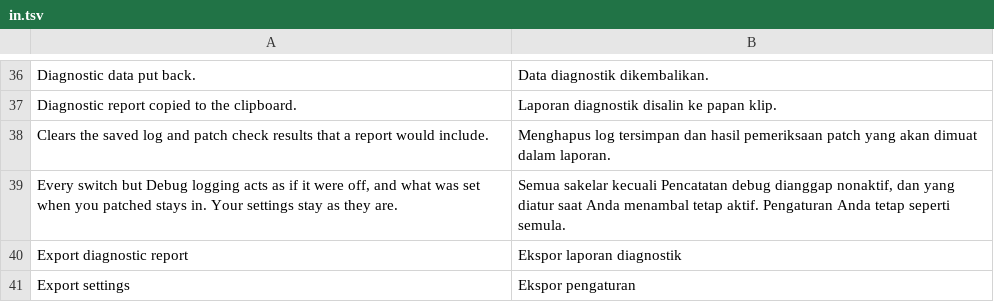
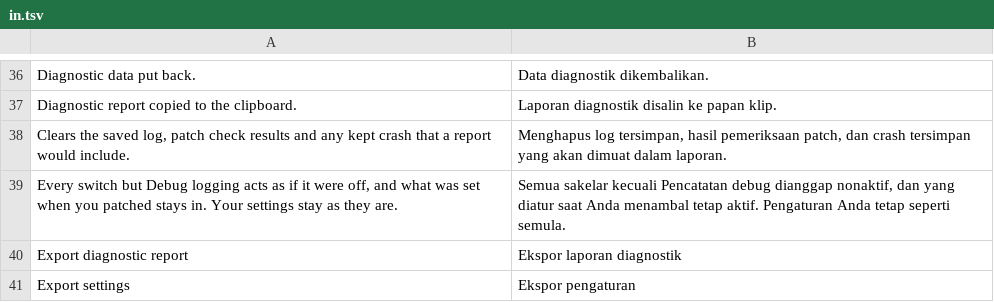
Before and after one commit to SysAdminDoc/HushThreads, a TSV file: extensions/shared/library/src/main/l10n/in.tsv, drawn as a sheet; only a part is shown, gaps mark what is left out.

```diff
--- a/extensions/shared/library/src/main/l10n/in.tsv
+++ b/extensions/shared/library/src/main/l10n/in.tsv
@@ -37,3 +37,3 @@ Diagnostic data put back.	Data diagnostik dikembalikan.
 Diagnostic report copied to the clipboard.	Laporan diagnostik disalin ke papan klip.
-Clears the saved log and patch check results that a report would include.	Menghapus log tersimpan dan hasil pemeriksaan patch yang akan dimuat dalam laporan.
+Clears the saved log, patch check results and any kept crash that a report would include.	Menghapus log tersimpan, hasil pemeriksaan patch, dan crash tersimpan yang akan dimuat dalam laporan.
 Every switch but Debug logging acts as if it were off, and what was set when you patched stays in. Your settings stay as they are.	Semua sakelar kecuali Pencatatan debug dianggap nonaktif, dan yang diatur saat Anda menambal tetap aktif. Pengaturan Anda tetap seperti semula.
```
Also changed, not shown: extensions/shared/library/src/main/l10n/de.tsv, extensions/shared/library/src/main/l10n/es.tsv, 11 other files.
